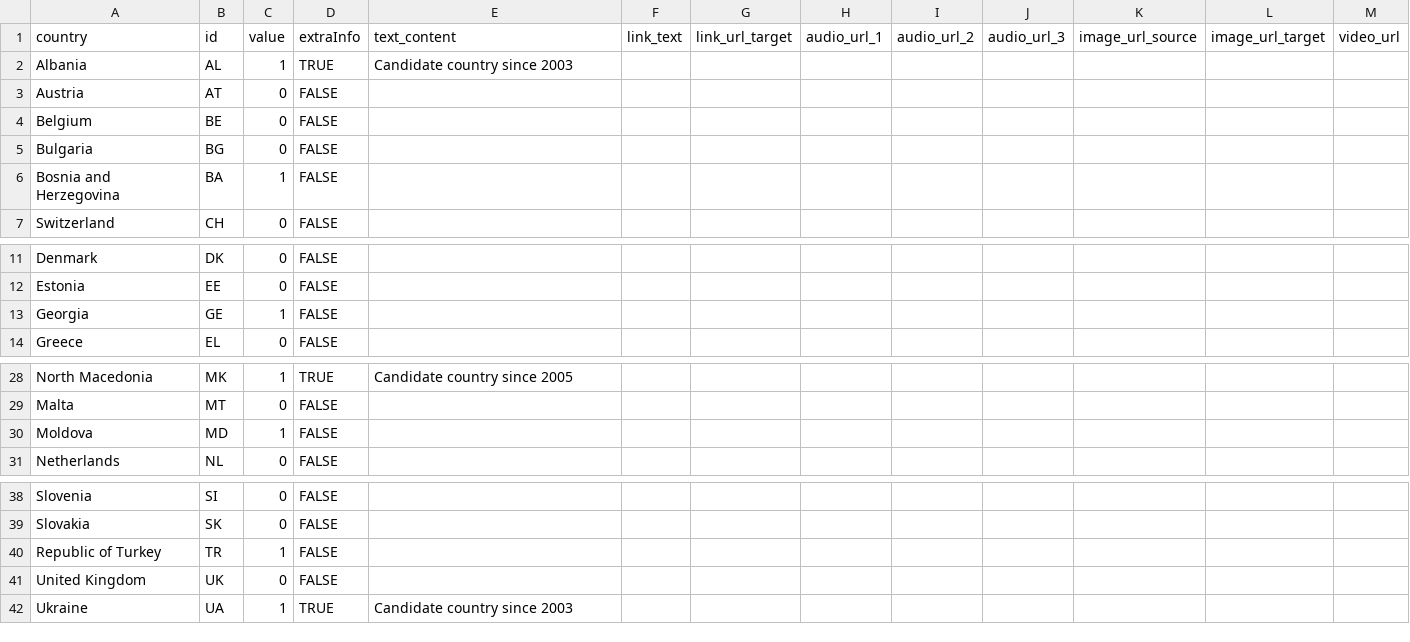
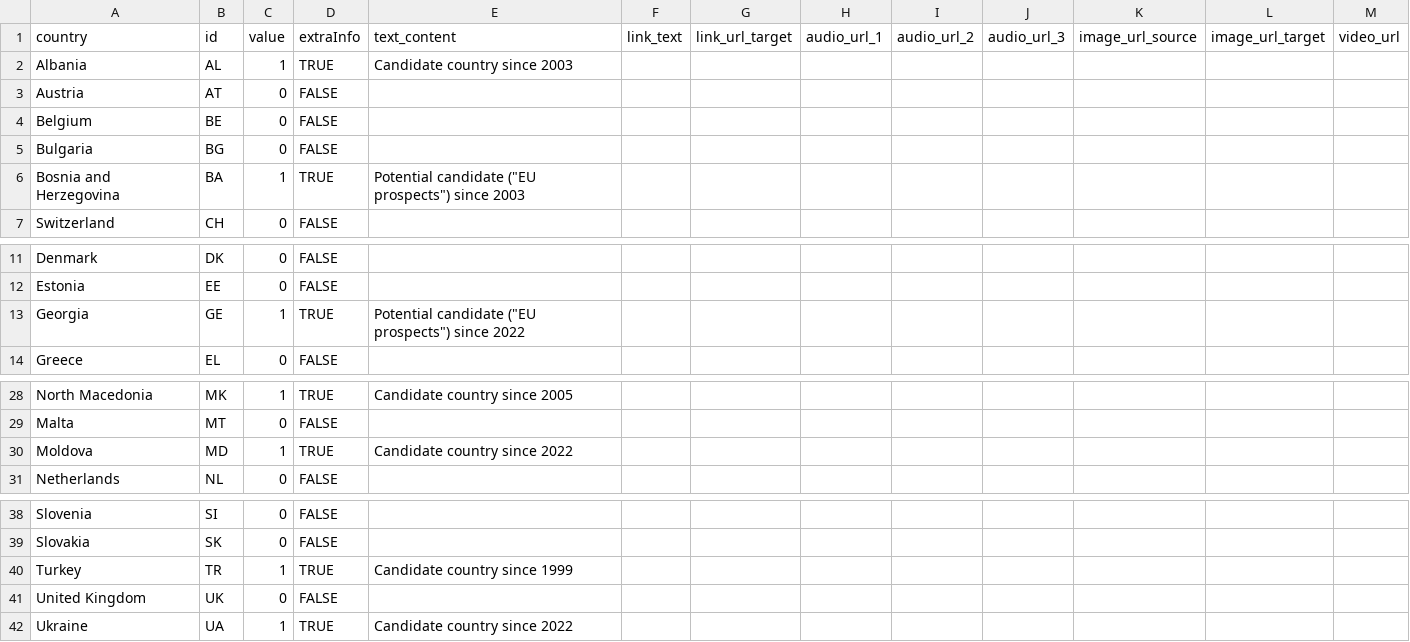
Before and after one commit to EuranetPlus/map-EU-enlargement, a CSV file: static/data/thematic/data.csv, drawn as a sheet; only a part is shown, gaps mark what is left out.

Commit message:
Update data.csv

```diff
--- a/static/data/thematic/data.csv
+++ b/static/data/thematic/data.csv
@@ -5,3 +5,3 @@ Belgium,BE,0,FALSE,,,,,,,,,
 Bulgaria,BG,0,FALSE,,,,,,,,,
-Bosnia and Herzegovina,BA,1,FALSE,,,,,,,,,
+Bosnia and Herzegovina,BA,1,TRUE,"Potential candidate (""EU prospects"") since 2003",,,,,,,,
 Switzerland,CH,0,FALSE,,,,,,,,,
@@ -12,3 +12,3 @@ Denmark,DK,0,FALSE,,,,,,,,,
 Estonia,EE,0,FALSE,,,,,,,,,
-Georgia,GE,1,FALSE,,,,,,,,,
+Georgia,GE,1,TRUE,"Potential candidate (""EU prospects"") since 2022",,,,,,,,
 Greece,EL,0,FALSE,,,,,,,,,
@@ -29,3 +29,3 @@ North Macedonia,MK,1,TRUE,Candidate country since 2005,,,,,,,,
 Malta,MT,0,FALSE,,,,,,,,,
-Moldova,MD,1,FALSE,,,,,,,,,
+Moldova,MD,1,TRUE,Candidate country since 2022,,,,,,,,
 Netherlands,NL,0,FALSE,,,,,,,,,
@@ -39,4 +39,4 @@ Slovenia,SI,0,FALSE,,,,,,,,,
 Slovakia,SK,0,FALSE,,,,,,,,,
-Republic of Turkey,TR,1,FALSE,,,,,,,,,
+Turkey,TR,1,TRUE,Candidate country since 1999,,,,,,,,
 United Kingdom,UK,0,FALSE,,,,,,,,,
-Ukraine,UA,1,TRUE,Candidate country since 2003,,,,,,,,
+Ukraine,UA,1,TRUE,Candidate country since 2022,,,,,,,,
```
